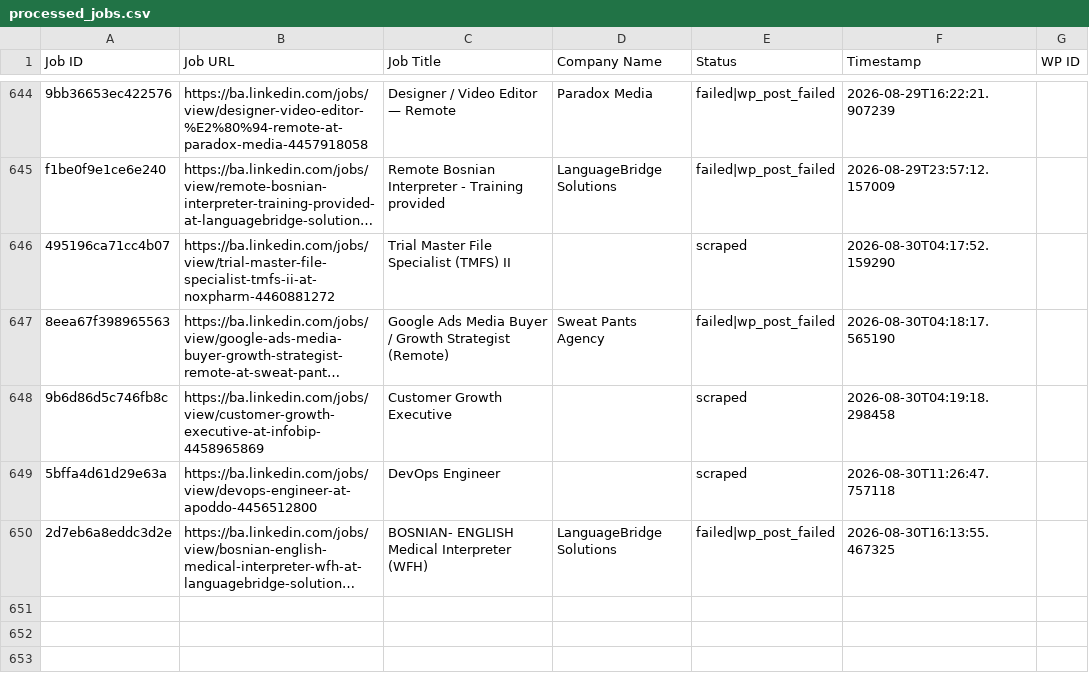
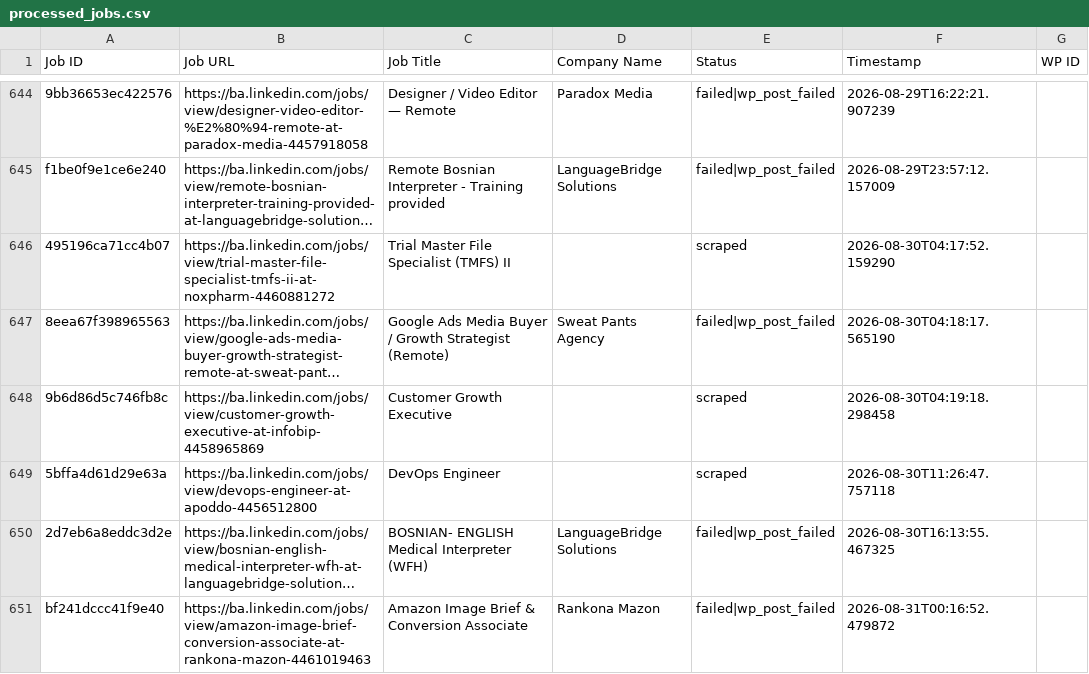
Before and after one commit to mimusdesign/ba, a CSV file: processed_jobs.csv, drawn as a sheet; only a part is shown, gaps mark what is left out; long unchanged cells end in …; the diff names each change by its address in the sheet, - before the commit and + after, or states it on an @@ line.

```diff
--- a/processed_jobs.csv
+++ b/processed_jobs.csv
+row 651: bf241dccc41f9e40 | https://ba.linkedin.com/jobs/view/amazon-image-brief-conversion-associate-at-rankona-mazon-4461019463 | Amazon Image Brief & Conversion Associate | Rankona Mazon | failed|wp_post_failed | 2026-08-31T00:16:52.479872
```
